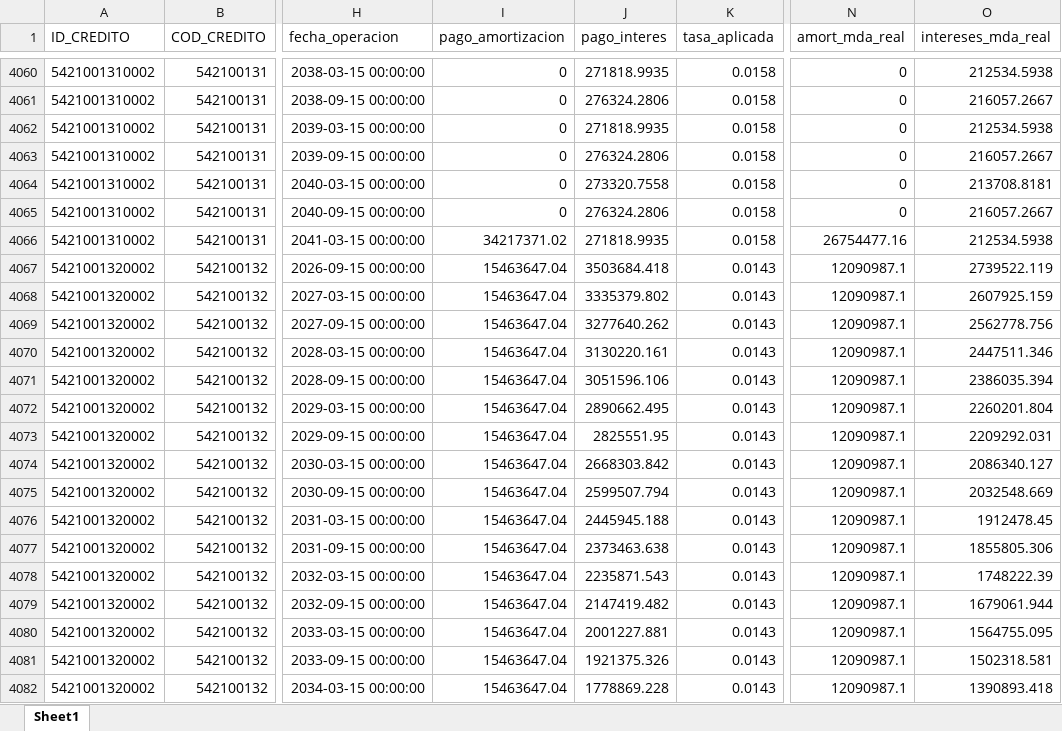
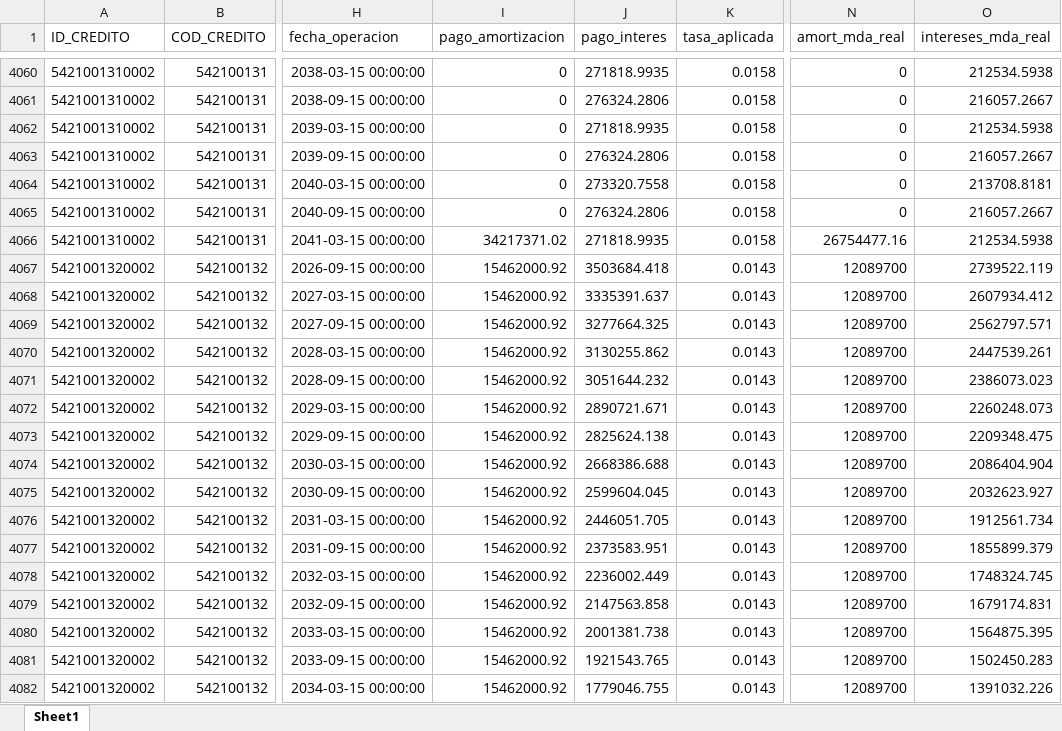
Before and after one commit to pguzman201510-maker/flujos_debt, an Excel workbook: flujo_proyectado.xlsx, sheet Sheet1, drawn as a sheet; only a part is shown, gaps mark what is left out; values as stored, in another font and other column widths than the file's, no borders; the diff covers the shown part only; the diff names each change by its address in the sheet, - before the commit and + after, or states it on an @@ line.

```diff
--- a/flujo_proyectado.xlsx (sheet Sheet1)
+++ b/flujo_proyectado.xlsx (sheet Sheet1)
-I4067:I4082 (pago_amortizacion): 15463647.04
+I4067:I4082 (pago_amortizacion): 15462000.92
-N4067:N4082 (amort_mda_real): 12090987.1
+N4067:N4082 (amort_mda_real): 12089700
-J4068 (pago_interes): 3335379.802
+J4068 (pago_interes): 3335391.637
-O4068 (intereses_mda_real): 2607925.159
+O4068 (intereses_mda_real): 2607934.412
-J4069 (pago_interes): 3277640.262
+J4069 (pago_interes): 3277664.325
-O4069 (intereses_mda_real): 2562778.756
+O4069 (intereses_mda_real): 2562797.571
-J4070 (pago_interes): 3130220.161
+J4070 (pago_interes): 3130255.862
-O4070 (intereses_mda_real): 2447511.346
+O4070 (intereses_mda_real): 2447539.261
-J4071 (pago_interes): 3051596.106
+J4071 (pago_interes): 3051644.232
-O4071 (intereses_mda_real): 2386035.394
+O4071 (intereses_mda_real): 2386073.023
-J4072 (pago_interes): 2890662.495
+J4072 (pago_interes): 2890721.671
-O4072 (intereses_mda_real): 2260201.804
+O4072 (intereses_mda_real): 2260248.073
-J4073 (pago_interes): 2825551.95
+J4073 (pago_interes): 2825624.138
-O4073 (intereses_mda_real): 2209292.031
+O4073 (intereses_mda_real): 2209348.475
-J4074 (pago_interes): 2668303.842
+J4074 (pago_interes): 2668386.688
-O4074 (intereses_mda_real): 2086340.127
+O4074 (intereses_mda_real): 2086404.904
-J4075 (pago_interes): 2599507.794
+J4075 (pago_interes): 2599604.045
-O4075 (intereses_mda_real): 2032548.669
+O4075 (intereses_mda_real): 2032623.927
-J4076 (pago_interes): 2445945.188
+J4076 (pago_interes): 2446051.705
-O4076 (intereses_mda_real): 1912478.45
+O4076 (intereses_mda_real): 1912561.734
-J4077 (pago_interes): 2373463.638
+J4077 (pago_interes): 2373583.951
-O4077 (intereses_mda_real): 1855805.306
+O4077 (intereses_mda_real): 1855899.379
-J4078 (pago_interes): 2235871.543
+J4078 (pago_interes): 2236002.449
-O4078 (intereses_mda_real): 1748222.39
+O4078 (intereses_mda_real): 1748324.745
-J4079 (pago_interes): 2147419.482
+J4079 (pago_interes): 2147563.858
-O4079 (intereses_mda_real): 1679061.944
+O4079 (intereses_mda_real): 1679174.831
-J4080 (pago_interes): 2001227.881
+J4080 (pago_interes): 2001381.738
-O4080 (intereses_mda_real): 1564755.095
+O4080 (intereses_mda_real): 1564875.395
-J4081 (pago_interes): 1921375.326
+J4081 (pago_interes): 1921543.765
-O4081 (intereses_mda_real): 1502318.581
+O4081 (intereses_mda_real): 1502450.283
-J4082 (pago_interes): 1778869.228
+J4082 (pago_interes): 1779046.755
-O4082 (intereses_mda_real): 1390893.418
+O4082 (intereses_mda_real): 1391032.226
```
Also changed, not shown: 21 removed rows and 888 edited cells elsewhere in this sheet, tabla_nd.xlsx, 4 other files.
